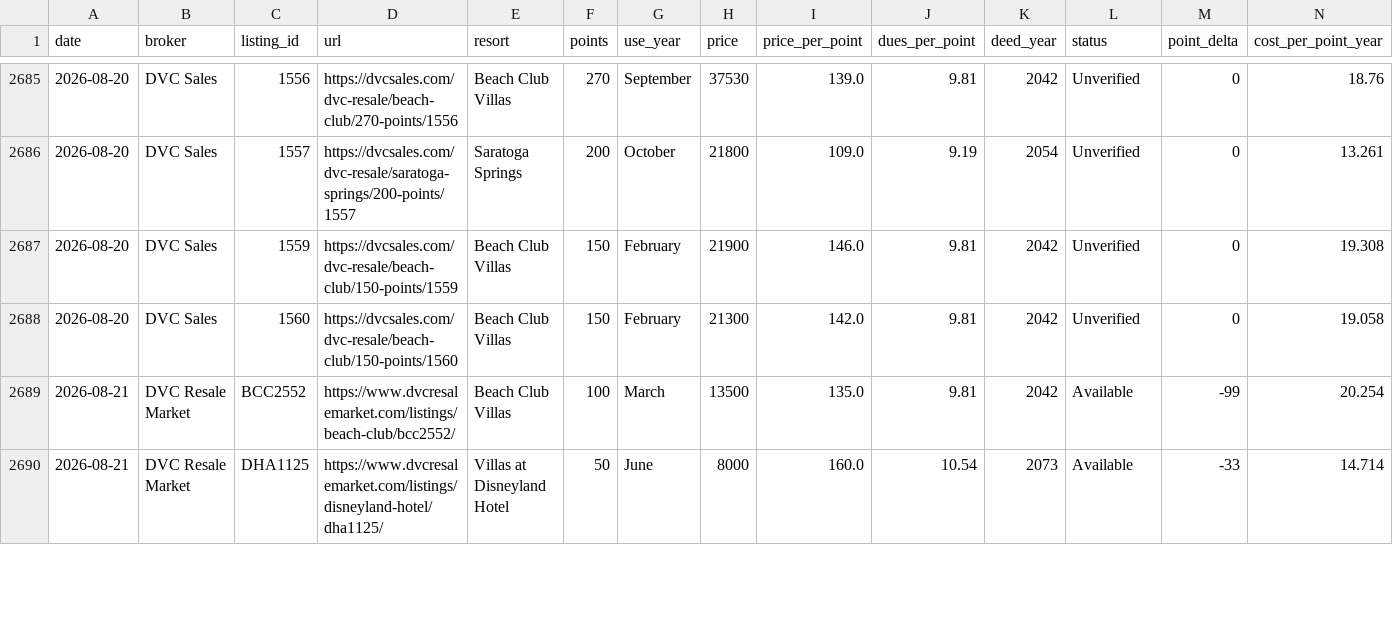
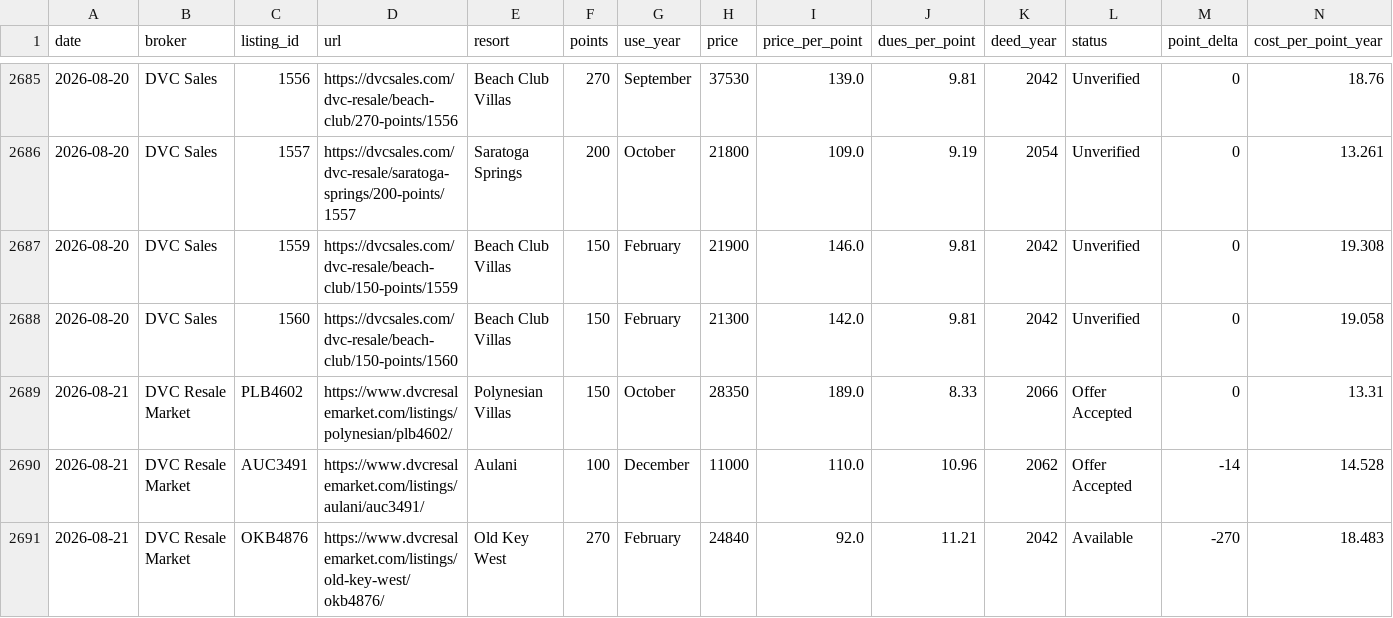
Before and after one commit to tpcolburn/dvc-market-observer, a CSV file: data/listings_history.csv, drawn as a sheet; only a part is shown, gaps mark what is left out; the shorter side is filled out with more unchanged rows; the diff covers the shown part only.

```diff
--- a/data/listings_history.csv
+++ b/data/listings_history.csv
@@ -2688 +2688,4 @@ date,broker,listing_id,url,resort,points,use_year,price,price_per_point,dues_per
 2026-08-20,DVC Sales,1560,https://dvcsales.com/dvc-resale/beach-club/150-points/1560,Beach Club Villas,150,February,21300,142.0,9.81,2042,Unverified,0,19.058
+2026-08-21,DVC Resale Market,PLB4602,https://www.dvcresalemarket.com/listings/polynesian/plb4602/,Polynesian Villas,150,October,28350,189.0,8.33,2066,Offer Accepted,0,13.31
+2026-08-21,DVC Resale Market,AUC3491,https://www.dvcresalemarket.com/listings/aulani/auc3491/,Aulani,100,December,11000,110.0,10.96,2062,Offer Accepted,-14,14.528
+2026-08-21,DVC Resale Market,OKB4876,https://www.dvcresalemarket.com/listings/old-key-west/okb4876/,Old Key West,270,February,24840,92.0,11.21,2042,Available,-270,18.483
```
Also changed, not shown: 3 added rows and 6 removed rows elsewhere in this file, 5 other files.
